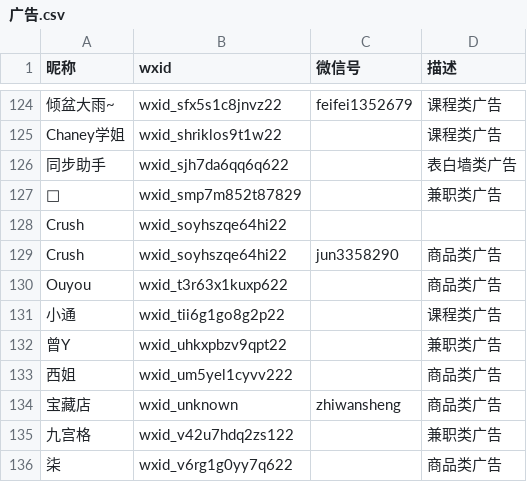
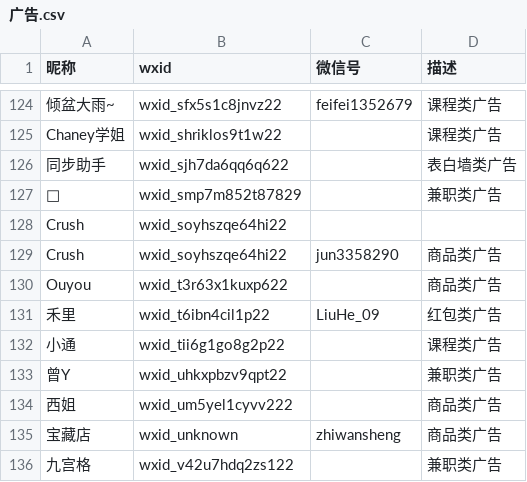
Before and after one commit to blacklisting/weixin, a CSV file: 广告.csv, drawn as a sheet; only a part is shown, gaps mark what is left out; the shorter side is filled out with more unchanged rows; the diff names each change by its address in the sheet, - before the commit and + after, or states it on an @@ line.

Commit message:
Update with a comment just seen.

```diff
--- a/广告.csv
+++ b/广告.csv
+row 131: 禾里 | wxid_t6ibn4cil1p22 | LiuHe_09 | 红包类广告
```
